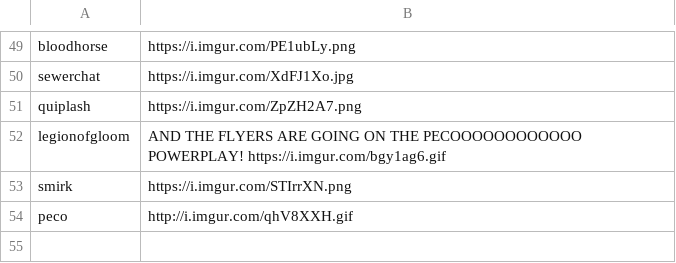
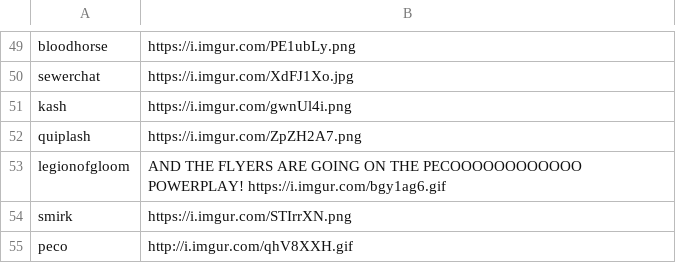
Before and after one commit to acleee/acleebot, a CSV file: commands.csv, drawn as a sheet; only a part is shown, gaps mark what is left out.

Commit message:
add !kash

```diff
--- a/commands.csv
+++ b/commands.csv
@@ -50,2 +50,3 @@ bloodhorse,https://i.imgur.com/PE1ubLy.png
 sewerchat,https://i.imgur.com/XdFJ1Xo.jpg
+kash,https://i.imgur.com/gwnUl4i.png
 quiplash,https://i.imgur.com/ZpZH2A7.png
```
